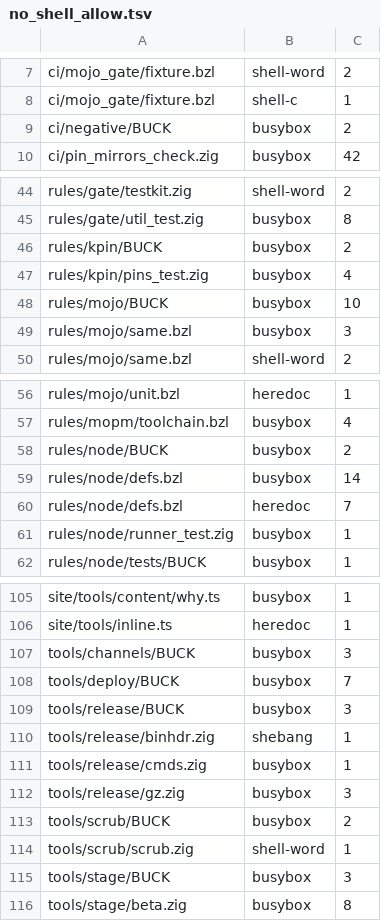
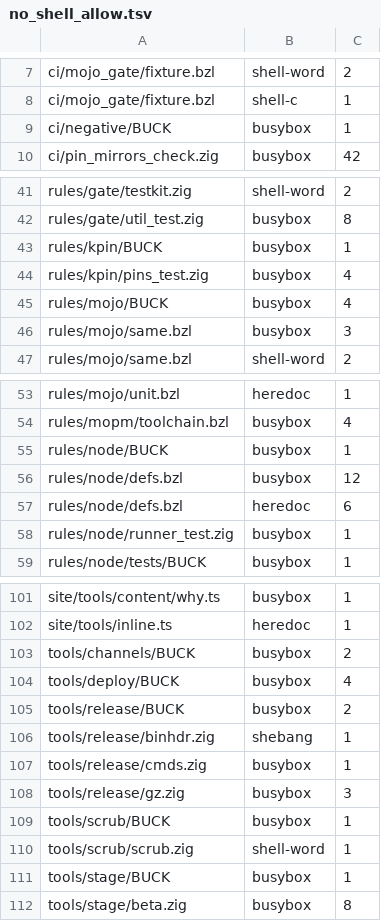
Before and after one commit to komira-ai/buildrules, a TSV file: ci/no_shell_allow.tsv, drawn as a sheet; only a part is shown, gaps mark what is left out; the diff covers the shown part only.

```diff
--- a/ci/no_shell_allow.tsv
+++ b/ci/no_shell_allow.tsv
@@ -8,3 +8,3 @@ ci/mojo_gate/fixture.bzl	shell-word	2
 ci/mojo_gate/fixture.bzl	shell-c	1
-ci/negative/BUCK	busybox	2
+ci/negative/BUCK	busybox	1
 ci/pin_mirrors_check.zig	busybox	42
@@ -45,5 +42,5 @@ rules/gate/testkit.zig	shell-word	2
 rules/gate/util_test.zig	busybox	8
-rules/kpin/BUCK	busybox	2
+rules/kpin/BUCK	busybox	1
 rules/kpin/pins_test.zig	busybox	4
-rules/mojo/BUCK	busybox	10
+rules/mojo/BUCK	busybox	4
 rules/mojo/same.bzl	busybox	3
@@ -57,5 +54,5 @@ rules/mojo/unit.bzl	heredoc	1
 rules/mopm/toolchain.bzl	busybox	4
-rules/node/BUCK	busybox	2
-rules/node/defs.bzl	busybox	14
-rules/node/defs.bzl	heredoc	7
+rules/node/BUCK	busybox	1
+rules/node/defs.bzl	busybox	12
+rules/node/defs.bzl	heredoc	6
 rules/node/runner_test.zig	busybox	1
@@ -106,5 +102,5 @@ site/tools/content/why.ts	busybox	1
 site/tools/inline.ts	heredoc	1
-tools/channels/BUCK	busybox	3
-tools/deploy/BUCK	busybox	7
-tools/release/BUCK	busybox	3
+tools/channels/BUCK	busybox	2
+tools/deploy/BUCK	busybox	4
+tools/release/BUCK	busybox	2
 tools/release/binhdr.zig	shebang	1
@@ -112,5 +108,5 @@ tools/release/cmds.zig	busybox	1
 tools/release/gz.zig	busybox	3
-tools/scrub/BUCK	busybox	2
+tools/scrub/BUCK	busybox	1
 tools/scrub/scrub.zig	shell-word	1
-tools/stage/BUCK	busybox	3
+tools/stage/BUCK	busybox	1
 tools/stage/beta.zig	busybox	8
```
Also changed, not shown: 4 removed rows and 14 edited cells elsewhere in this file, 31 other files.
